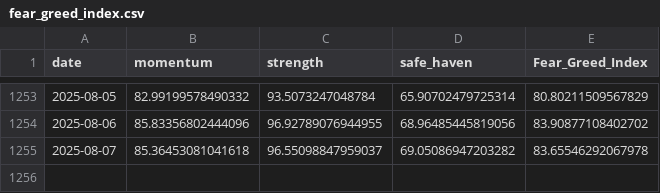
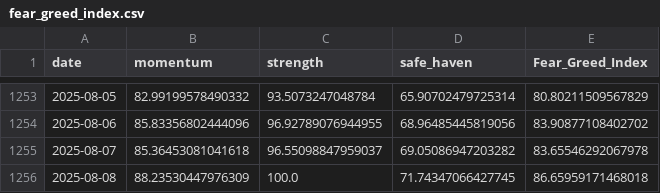
Before and after one commit to callagano/MarketMelodrama, a CSV file: src/scripts/fear_greed_index.csv, drawn as a sheet; only a part is shown, gaps mark what is left out; the diff names each change by its address in the sheet, - before the commit and + after, or states it on an @@ line.

```diff
--- a/src/scripts/fear_greed_index.csv
+++ b/src/scripts/fear_greed_index.csv
+row 1256: 2025-08-08 | 88.23530447976309 | 100.0 | 71.74347066427745 | 86.65959171468018
```
